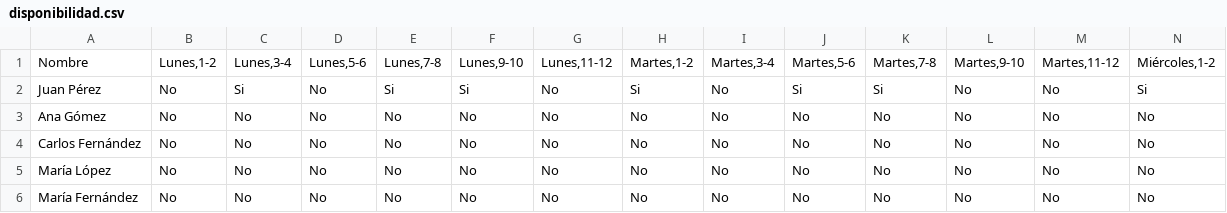
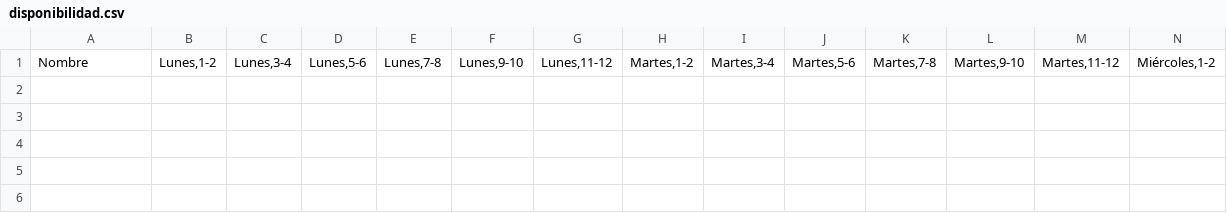
Before and after one commit to conirarra/ProjectoTesisExterna, a CSV file: data/disponibilidad.csv, drawn as a sheet; only a part is shown; rows hold the shown columns only; the diff names each change by its address in the sheet, - before the commit and + after, or states it on an @@ line.

```diff
--- a/data/disponibilidad.csv
+++ b/data/disponibilidad.csv
-row 2: Juan Pérez | No | Si | No | Si | Si | No | Si | No | Si | Si | No | No | Si
-row 3: Ana Gómez | No | No | No | No | No | No | No | No | No | No | No | No | No
-row 4: Carlos Fernández | No | No | No | No | No | No | No | No | No | No | No | No | No
-row 5: María López | No | No | No | No | No | No | No | No | No | No | No | No | No
-row 6: María Fernández | No | No | No | No | No | No | No | No | No | No | No | No | No
```
Also changed, not shown: data/docentes.csv, 5 other files.
